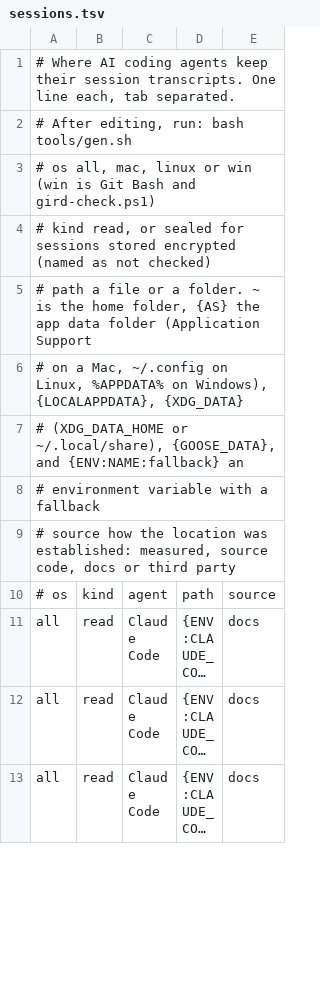
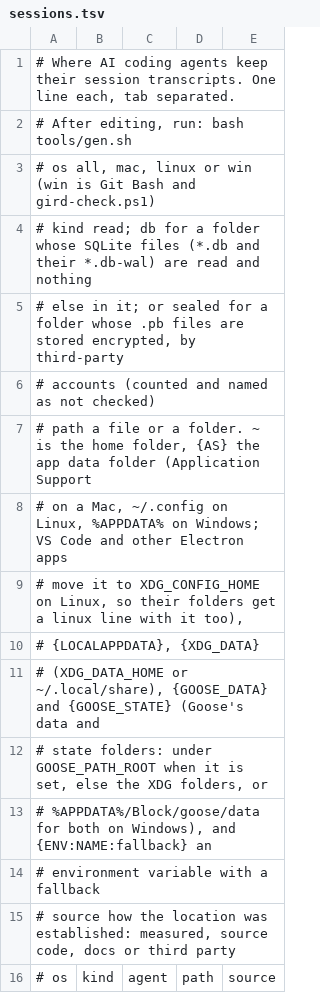
Before and after one commit to aegis-mesh/blindspot, a TSV file: data/sessions.tsv, drawn as a sheet; only a part is shown; the shorter side is filled out with more unchanged rows; long unchanged cells end in …; the diff covers the shown part only.

```diff
--- a/data/sessions.tsv
+++ b/data/sessions.tsv
@@ -3,6 +3,12 @@
 #   os      all, mac, linux or win (win is Git Bash and gird-check.ps1)
-#   kind    read, or sealed for sessions stored encrypted (named as not checked)
+#   kind    read; db for a folder whose SQLite files (*.db and their *.db-wal) are read and nothing
+#           else in it; or sealed for a folder whose .pb files are stored encrypted, by third-party
+#           accounts (counted and named as not checked)
 #   path    a file or a folder. ~ is the home folder, {AS} the app data folder (Application Support
-#           on a Mac, ~/.config on Linux, %APPDATA% on Windows), {LOCALAPPDATA}, {XDG_DATA}
-#           (XDG_DATA_HOME or ~/.local/share), {GOOSE_DATA}, and {ENV:NAME:fallback} an
+#           on a Mac, ~/.config on Linux, %APPDATA% on Windows; VS Code and other Electron apps
+#           move it to XDG_CONFIG_HOME on Linux, so their folders get a linux line with it too),
+#           {LOCALAPPDATA}, {XDG_DATA}
+#           (XDG_DATA_HOME or ~/.local/share), {GOOSE_DATA} and {GOOSE_STATE} (Goose's data and
+#           state folders: under GOOSE_PATH_ROOT when it is set, else the XDG folders, or
+#           %APPDATA%/Block/goose/data for both on Windows), and {ENV:NAME:fallback} an
 #           environment variable with a fallback
```
Also changed, not shown: 23 added rows, 2 removed rows and 6 edited cells elsewhere in this file, 8 other files.
